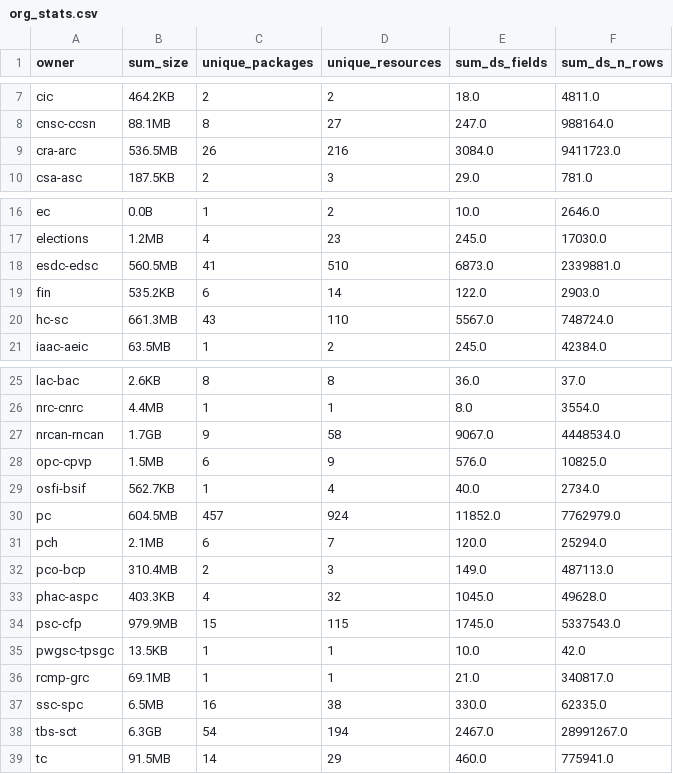
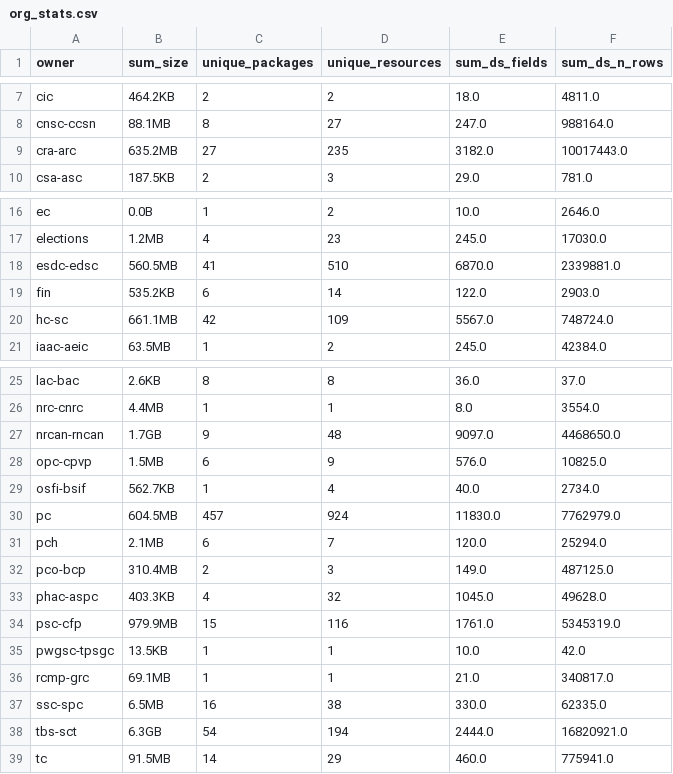
Before and after one commit to PatLittle/analytics-corporate-reporting, a CSV file: datastore_tracker/org_stats.csv, drawn as a sheet; only a part is shown, gaps mark what is left out.

```diff
--- a/datastore_tracker/org_stats.csv
+++ b/datastore_tracker/org_stats.csv
@@ -8,3 +8,3 @@ cic,464.2KB,2,2,18.0,4811.0
 cnsc-ccsn,88.1MB,8,27,247.0,988164.0
-cra-arc,536.5MB,26,216,3084.0,9411723.0
+cra-arc,635.2MB,27,235,3182.0,10017443.0
 csa-asc,187.5KB,2,3,29.0,781.0
@@ -17,5 +17,5 @@ ec,0.0B,1,2,10.0,2646.0
 elections,1.2MB,4,23,245.0,17030.0
-esdc-edsc,560.5MB,41,510,6873.0,2339881.0
+esdc-edsc,560.5MB,41,510,6870.0,2339881.0
 fin,535.2KB,6,14,122.0,2903.0
-hc-sc,661.3MB,43,110,5567.0,748724.0
+hc-sc,661.1MB,42,109,5567.0,748724.0
 iaac-aeic,63.5MB,1,2,245.0,42384.0
@@ -26,10 +26,10 @@ lac-bac,2.6KB,8,8,36.0,37.0
 nrc-cnrc,4.4MB,1,1,8.0,3554.0
-nrcan-rncan,1.7GB,9,58,9067.0,4448534.0
+nrcan-rncan,1.7GB,9,48,9097.0,4468650.0
 opc-cpvp,1.5MB,6,9,576.0,10825.0
 osfi-bsif,562.7KB,1,4,40.0,2734.0
-pc,604.5MB,457,924,11852.0,7762979.0
+pc,604.5MB,457,924,11830.0,7762979.0
 pch,2.1MB,6,7,120.0,25294.0
-pco-bcp,310.4MB,2,3,149.0,487113.0
+pco-bcp,310.4MB,2,3,149.0,487125.0
 phac-aspc,403.3KB,4,32,1045.0,49628.0
-psc-cfp,979.9MB,15,115,1745.0,5337543.0
+psc-cfp,979.9MB,15,116,1761.0,5345319.0
 pwgsc-tpsgc,13.5KB,1,1,10.0,42.0
@@ -37,3 +37,3 @@ rcmp-grc,69.1MB,1,1,21.0,340817.0
 ssc-spc,6.5MB,16,38,330.0,62335.0
-tbs-sct,6.3GB,54,194,2467.0,28991267.0
+tbs-sct,6.3GB,54,194,2444.0,16820921.0
 tc,91.5MB,14,29,460.0,775941.0
```
Also changed, not shown: datastore_tracker/DS_num_tracker.csv, 1 other file.
